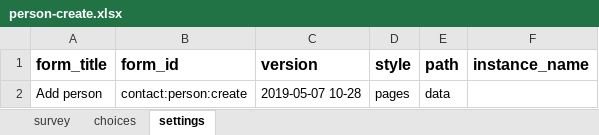
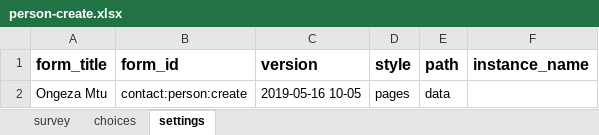
Before and after one commit to sookwalinga/cht-core, an Excel workbook: forms/contact/person-create.xlsx, sheet settings, drawn as a sheet; values as stored, in another font and other column widths than the file's, no borders; the diff names each change by its address in the sheet, - before the commit and + after, or states it on an @@ line.

Commit message:
Added swahili translations for household and person titles (#9)

```diff
--- a/forms/contact/person-create.xlsx (sheet settings)
+++ b/forms/contact/person-create.xlsx (sheet settings)
-A2 (form_title): Add person
+A2 (form_title): Ongeza Mtu
-C2 (version): 2019-05-07 10-28
+C2 (version): 2019-05-16 10-05
```
Also changed, not shown: sheet survey, forms/contact/clinic-create.xlsx, 2 other files.
